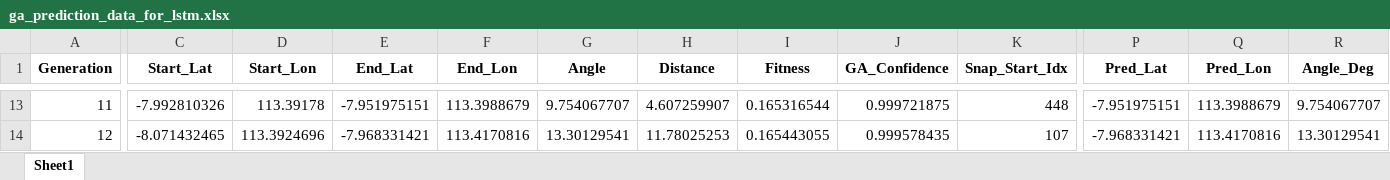
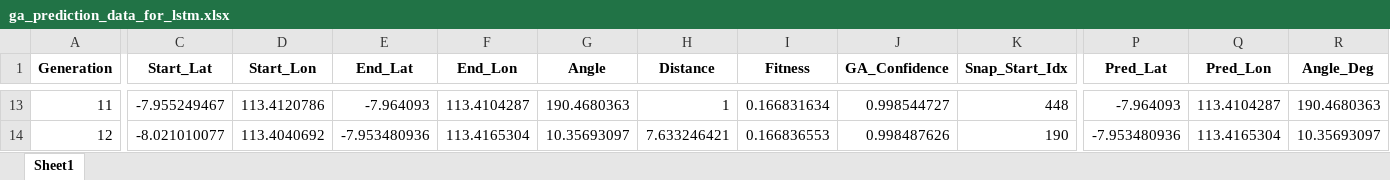
Before and after one commit to Felix-ryn/gempatektonik, an Excel workbook: output/ga_results/ga_prediction_data_for_lstm.xlsx, sheet Sheet1, drawn as a sheet; only a part is shown, gaps mark what is left out; values as stored, in another font and other column widths than the file's, no borders; the diff covers the shown part only; the diff names each change by its address in the sheet, - before the commit and + after, or states it on an @@ line.

```diff
--- a/output/ga_results/ga_prediction_data_for_lstm.xlsx (sheet Sheet1)
+++ b/output/ga_results/ga_prediction_data_for_lstm.xlsx (sheet Sheet1)
-C13 (Start_Lat): -7.992810326
+C13 (Start_Lat): -7.955249467
-D13 (Start_Lon): 113.39178
+D13 (Start_Lon): 113.4120786
-E13 (End_Lat): -7.951975151
+E13 (End_Lat): -7.964093
-F13 (End_Lon): 113.3988679
+F13 (End_Lon): 113.4104287
-G13 (Angle): 9.754067707
+G13 (Angle): 190.4680363
-H13 (Distance): 4.607259907
+H13 (Distance): 1
-I13 (Fitness): 0.165316544
+I13 (Fitness): 0.166831634
-J13 (GA_Confidence): 0.999721875
+J13 (GA_Confidence): 0.998544727
-P13 (Pred_Lat): -7.951975151
+P13 (Pred_Lat): -7.964093
-Q13 (Pred_Lon): 113.3988679
+Q13 (Pred_Lon): 113.4104287
-R13 (Angle_Deg): 9.754067707
+R13 (Angle_Deg): 190.4680363
-C14 (Start_Lat): -8.071432465
+C14 (Start_Lat): -8.021010077
-D14 (Start_Lon): 113.3924696
+D14 (Start_Lon): 113.4040692
-E14 (End_Lat): -7.968331421
+E14 (End_Lat): -7.953480936
-F14 (End_Lon): 113.4170816
+F14 (End_Lon): 113.4165304
-G14 (Angle): 13.30129541
+G14 (Angle): 10.35693097
-H14 (Distance): 11.78025253
+H14 (Distance): 7.633246421
-I14 (Fitness): 0.165443055
+I14 (Fitness): 0.166836553
-J14 (GA_Confidence): 0.999578435
+J14 (GA_Confidence): 0.998487626
-K14 (Snap_Start_Idx): 107
+K14 (Snap_Start_Idx): 190
-P14 (Pred_Lat): -7.968331421
+P14 (Pred_Lat): -7.953480936
-Q14 (Pred_Lon): 113.4170816
+Q14 (Pred_Lon): 113.4165304
-R14 (Angle_Deg): 13.30129541
+R14 (Angle_Deg): 10.35693097
```
Also changed, not shown: 1474 edited cells elsewhere in this sheet, output/aco_results/aco_zoning_data_for_lstm.xlsx, output/lstm_results/lstm_data_for_cnn.xlsx, 23 other files.
